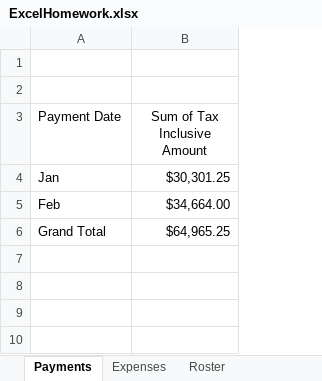
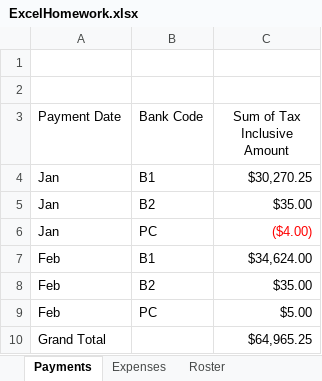
Before and after one commit to smcasillas1/Homework, an Excel workbook: Section2/ExcelHomework.xlsx, sheet Payments, drawn as a sheet; values as stored, in another font and other column widths than the file's, no borders; charts and pictures not drawn; addresses are those after the commit; the diff names each change by its address in the sheet, - before the commit and + after, or states it on an @@ line.

Commit message:
Adding updated ExcelHomwork WK2

```diff
--- a/Section2/ExcelHomework.xlsx (sheet Payments)
+++ b/Section2/ExcelHomework.xlsx (sheet Payments)
+column B (Bank Code), row 4: B1; row 7: B1
-C4 (Sum of Tax Inclusive Amount): $30,301.25
+C4 (Sum of Tax Inclusive Amount): $30,270.25
+row 5: Jan | B2 | $35.00
+row 6: Jan | PC | ($4.00)
-C7 (Sum of Tax Inclusive Amount): $34,664.00
+C7 (Sum of Tax Inclusive Amount): $34,624.00
+row 8: Feb | B2 | $35.00
+row 9: Feb | PC | $5.00
```
Also changed, not shown: sheet Roster, charts or pictures.
